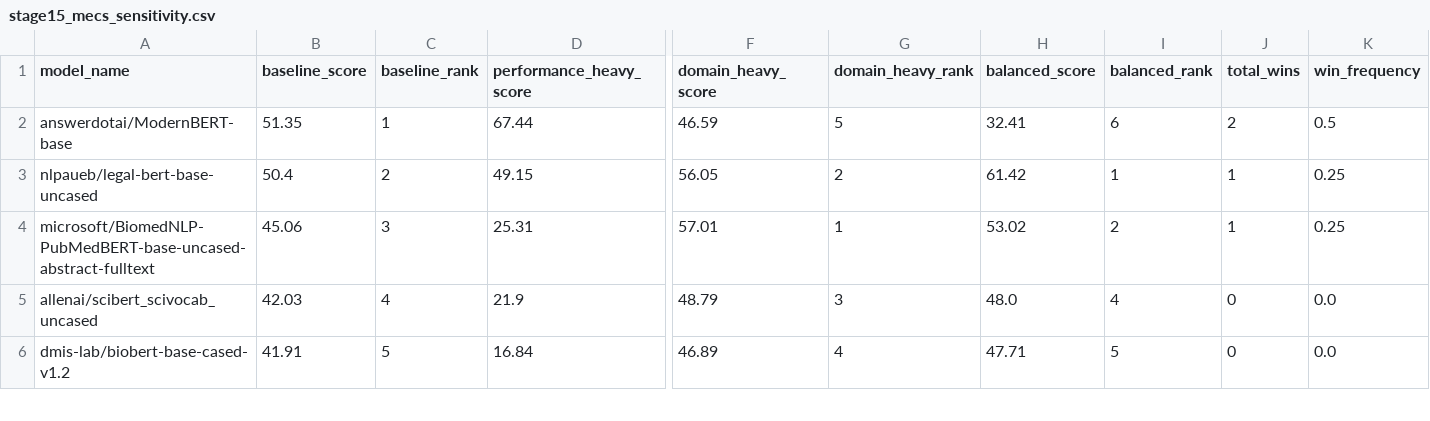
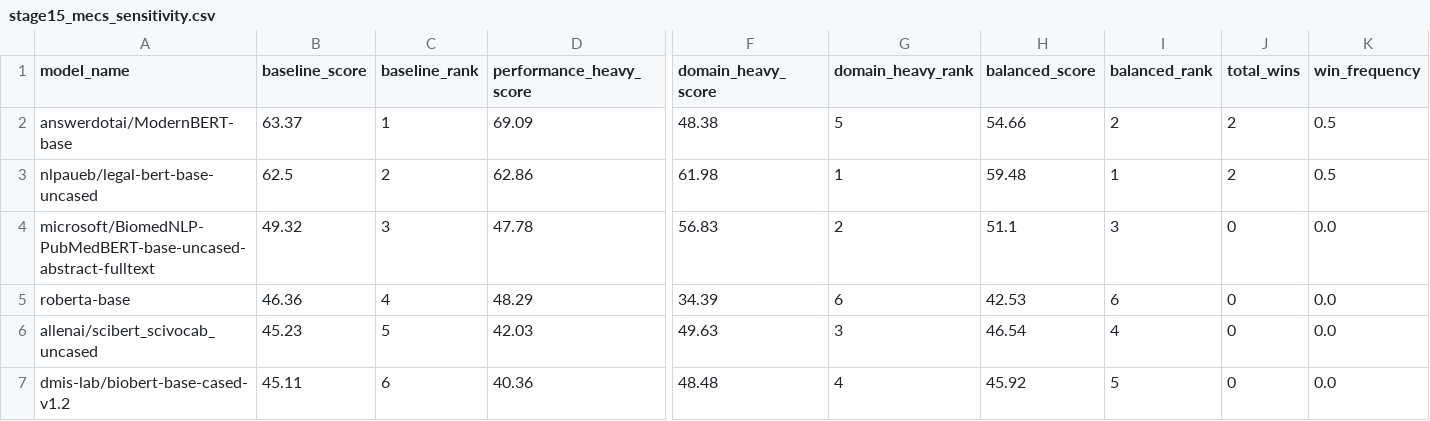
Before and after one commit to AbhishekYadav2207/TSBC-MaritimePipeline-PR, a CSV file: outputs/stage-15/stage15_mecs_sensitivity.csv, drawn as a sheet; only a part is shown, gaps mark what is left out; addresses are those after the commit; rows hold the shown columns only; the diff covers the shown part only; the diff names each change by its address in the sheet, - before the commit and + after, or states it on an @@ line.

```diff
--- a/outputs/stage-15/stage15_mecs_sensitivity.csv
+++ b/outputs/stage-15/stage15_mecs_sensitivity.csv
-B2 (baseline_score): 51.35
+B2 (baseline_score): 63.37
-D2 (performance_heavy_score): 67.44
+D2 (performance_heavy_score): 69.09
-F2 (domain_heavy_score): 46.59
+F2 (domain_heavy_score): 48.38
-H2 (balanced_score): 32.41
+H2 (balanced_score): 54.66
-I2 (balanced_rank): 6
+I2 (balanced_rank): 2
-B3 (baseline_score): 50.4
+B3 (baseline_score): 62.5
-D3 (performance_heavy_score): 49.15
+D3 (performance_heavy_score): 62.86
-F3 (domain_heavy_score): 56.05
+F3 (domain_heavy_score): 61.98
-G3 (domain_heavy_rank): 2
+G3 (domain_heavy_rank): 1
-H3 (balanced_score): 61.42
+H3 (balanced_score): 59.48
-J3 (total_wins): 1
+J3 (total_wins): 2
-K3 (win_frequency): 0.25
+K3 (win_frequency): 0.5
-B4 (baseline_score): 45.06
+B4 (baseline_score): 49.32
-D4 (performance_heavy_score): 25.31
+D4 (performance_heavy_score): 47.78
-F4 (domain_heavy_score): 57.01
+F4 (domain_heavy_score): 56.83
-G4 (domain_heavy_rank): 1
+G4 (domain_heavy_rank): 2
-H4 (balanced_score): 53.02
+H4 (balanced_score): 51.1
-I4 (balanced_rank): 2
+I4 (balanced_rank): 3
-J4 (total_wins): 1
+J4 (total_wins): 0
-K4 (win_frequency): 0.25
+K4 (win_frequency): 0.0
+row 5: roberta-base | 46.36 | 4 | 48.29 | 34.39 | 6 | 42.53 | 6 | 0 | 0.0
-B6 (baseline_score): 42.03
+B6 (baseline_score): 45.23
-C6 (baseline_rank): 4
+C6 (baseline_rank): 5
-D6 (performance_heavy_score): 21.9
+D6 (performance_heavy_score): 42.03
-F6 (domain_heavy_score): 48.79
+F6 (domain_heavy_score): 49.63
-H6 (balanced_score): 48.0
+H6 (balanced_score): 46.54
-B7 (baseline_score): 41.91
+B7 (baseline_score): 45.11
-C7 (baseline_rank): 5
+C7 (baseline_rank): 6
-D7 (performance_heavy_score): 16.84
+D7 (performance_heavy_score): 40.36
-F7 (domain_heavy_score): 46.89
+F7 (domain_heavy_score): 48.48
-H7 (balanced_score): 47.71
+H7 (balanced_score): 45.92
```
Also changed, not shown: 1 removed row and 9 edited cells elsewhere in this file, outputs/stage-15/leaderboard.csv, outputs/stage-15/stage15_model_profiles.csv, 38 other files.
